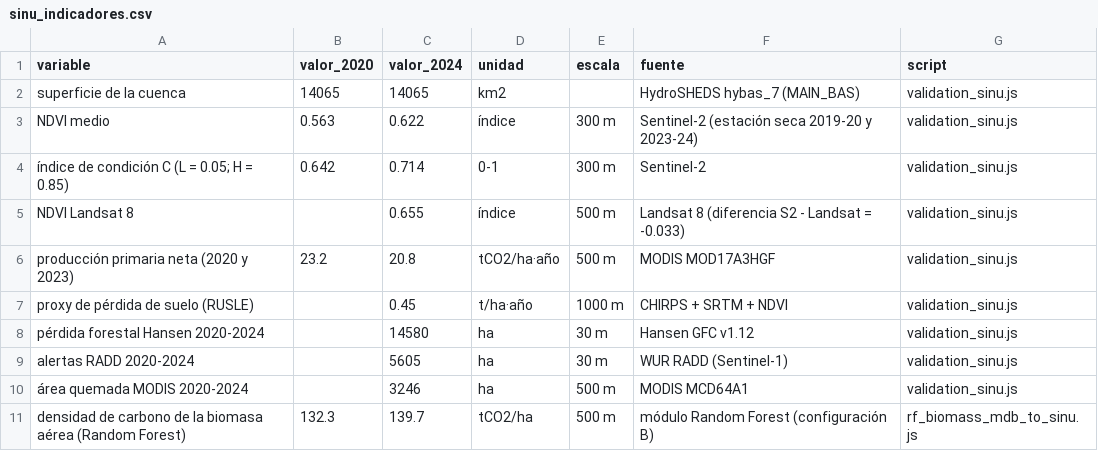
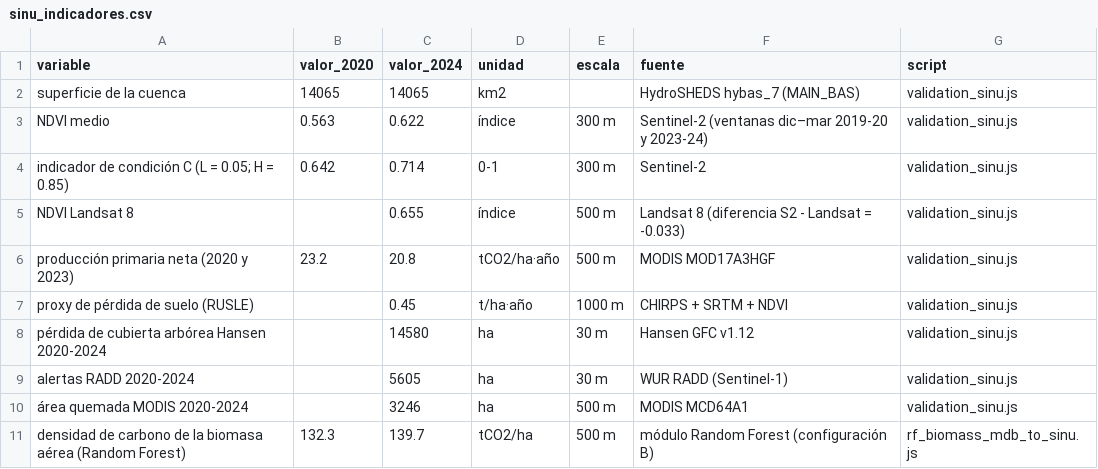
Before and after one commit to ivilaruic/tesis-seea-ai, a CSV file: datos/resultados_gee/sinu_indicadores.csv, drawn as a sheet.

```diff
--- a/datos/resultados_gee/sinu_indicadores.csv
+++ b/datos/resultados_gee/sinu_indicadores.csv
@@ -2,4 +2,4 @@ variable,valor_2020,valor_2024,unidad,escala,fuente,script
 superficie de la cuenca,14065,14065,km2,,HydroSHEDS hybas_7 (MAIN_BAS),validation_sinu.js
-NDVI medio,0.563,0.622,índice,300 m,Sentinel-2 (estación seca 2019-20 y 2023-24),validation_sinu.js
-índice de condición C (L = 0.05; H = 0.85),0.642,0.714,0-1,300 m,Sentinel-2,validation_sinu.js
+NDVI medio,0.563,0.622,índice,300 m,Sentinel-2 (ventanas dic–mar 2019-20 y 2023-24),validation_sinu.js
+indicador de condición C (L = 0.05; H = 0.85),0.642,0.714,0-1,300 m,Sentinel-2,validation_sinu.js
 NDVI Landsat 8,,0.655,índice,500 m,Landsat 8 (diferencia S2 - Landsat = -0.033),validation_sinu.js
@@ -7,3 +7,3 @@ producción primaria neta (2020 y 2023),23.2,20.8,tCO2/ha·año,500 m,MODIS MOD1
 proxy de pérdida de suelo (RUSLE),,0.45,t/ha·año,1000 m,CHIRPS + SRTM + NDVI,validation_sinu.js
-pérdida forestal Hansen 2020-2024,,14580,ha,30 m,Hansen GFC v1.12,validation_sinu.js
+pérdida de cubierta arbórea Hansen 2020-2024,,14580,ha,30 m,Hansen GFC v1.12,validation_sinu.js
 alertas RADD 2020-2024,,5605,ha,30 m,WUR RADD (Sentinel-1),validation_sinu.js
```
Also changed, not shown: datos/resultados_gee/madre_de_dios_indicadores.csv, datos/resultados_gee/murray_darling_indicadores.csv, 1 other file.
